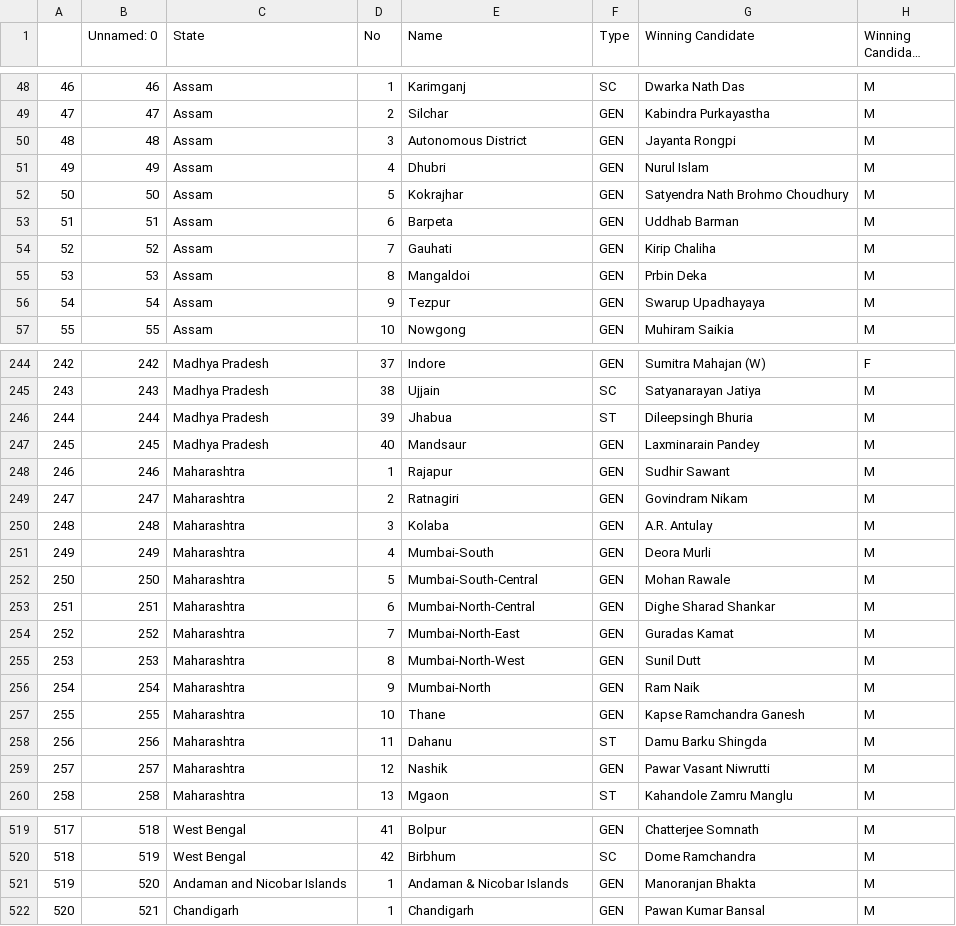
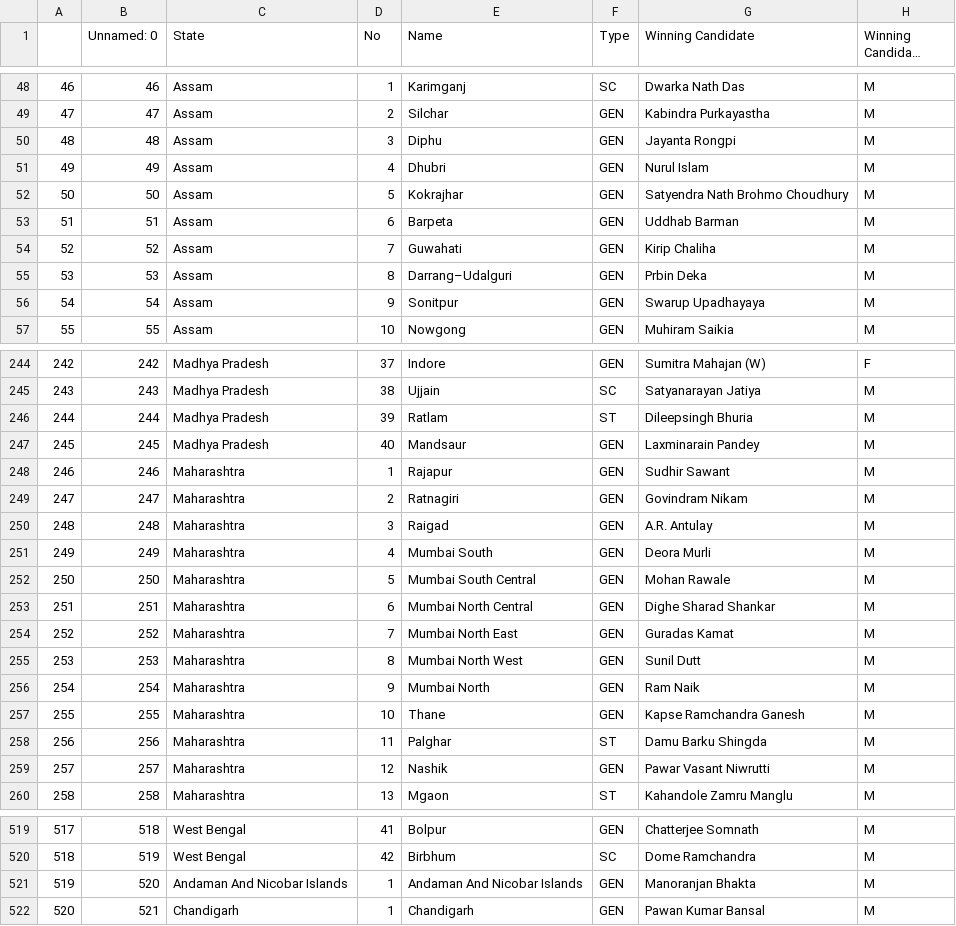
Before and after one commit to BadrinathSanagavaram/Complete-Election-Data-Engineering-Project, a CSV file: Data/transformed-data/1991-transformed-data.csv, drawn as a sheet; only a part is shown, gaps mark what is left out; long unchanged cells end in …; the diff covers the shown part only; the diff names each change by its address in the sheet, - before the commit and + after, or states it on an @@ line.

```diff
--- a/Data/transformed-data/1991-transformed-data.csv
+++ b/Data/transformed-data/1991-transformed-data.csv
-E50 (Name): Autonomous District
+E50 (Name): Diphu
-E54 (Name): Gauhati
+E54 (Name): Guwahati
-E55 (Name): Mangaldoi
+E55 (Name): Darrang–Udalguri
-E56 (Name): Tezpur
+E56 (Name): Sonitpur
-E246 (Name): Jhabua
+E246 (Name): Ratlam
-E250 (Name): Kolaba
+E250 (Name): Raigad
-E251 (Name): Mumbai-South
+E251 (Name): Mumbai South
-E252 (Name): Mumbai-South-Central
+E252 (Name): Mumbai South Central
-E253 (Name): Mumbai-North-Central
+E253 (Name): Mumbai North Central
-E254 (Name): Mumbai-North-East
+E254 (Name): Mumbai North East
-E255 (Name): Mumbai-North-West
+E255 (Name): Mumbai North West
-E256 (Name): Mumbai-North
+E256 (Name): Mumbai North
-E258 (Name): Dahanu
+E258 (Name): Palghar
-C521 (State): Andaman and Nicobar Islands
+C521 (State): Andaman And Nicobar Islands
-E521 (Name): Andaman & Nicobar Islands
+E521 (Name): Andaman And Nicobar Islands
```
Also changed, not shown: 36 edited cells elsewhere in this file, Data/transformed-data/1996-transformed-data.csv, Data/transformed-data/1998-transformed-data.csv, 10 other files.
